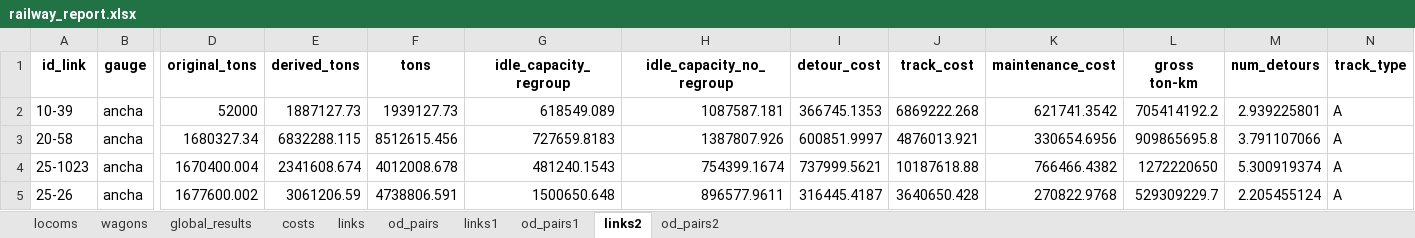
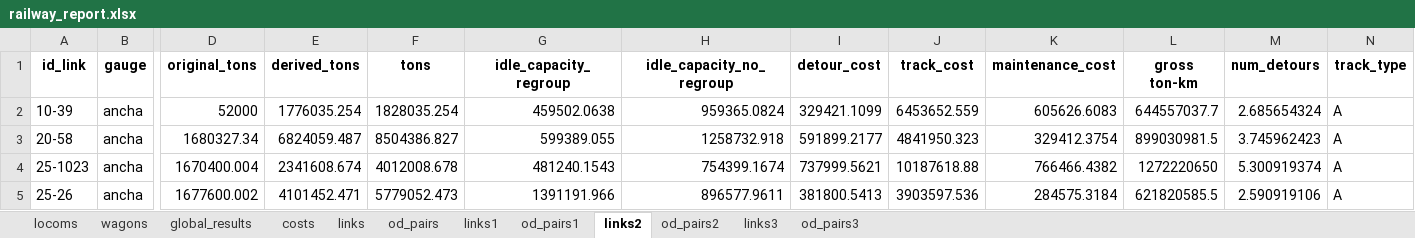
Before and after one commit to abenassi/freight-transport-network, an Excel workbook: reports/railway_report.xlsx, sheet links2, drawn as a sheet; only a part is shown, gaps mark what is left out; values as stored, in another font and other column widths than the file's, no borders; the diff covers the shown part only; the diff names each change by its address in the sheet, - before the commit and + after, or states it on an @@ line.

```diff
--- a/reports/railway_report.xlsx (sheet links2)
+++ b/reports/railway_report.xlsx (sheet links2)
+sheet tab: links3
+sheet tab: od_pairs3
-E2 (derived_tons): 1887127.73
+E2 (derived_tons): 1776035.254
-F2 (tons): 1939127.73
+F2 (tons): 1828035.254
-G2 (idle_capacity_regroup): 618549.089
+G2 (idle_capacity_regroup): 459502.0638
-H2 (idle_capacity_no_regroup): 1087587.181
+H2 (idle_capacity_no_regroup): 959365.0824
-I2 (detour_cost): 366745.1353
+I2 (detour_cost): 329421.1099
-J2 (track_cost): 6869222.268
+J2 (track_cost): 6453652.559
-K2 (maintenance_cost): 621741.3542
+K2 (maintenance_cost): 605626.6083
-L2 (gross ton-km): 705414192.2
+L2 (gross ton-km): 644557037.7
-M2 (num_detours): 2.939225801
+M2 (num_detours): 2.685654324
-E3 (derived_tons): 6832288.115
+E3 (derived_tons): 6824059.487
-F3 (tons): 8512615.456
+F3 (tons): 8504386.827
-G3 (idle_capacity_regroup): 727659.8183
+G3 (idle_capacity_regroup): 599389.055
-H3 (idle_capacity_no_regroup): 1387807.926
+H3 (idle_capacity_no_regroup): 1258732.918
-I3 (detour_cost): 600851.9997
+I3 (detour_cost): 591899.2177
-J3 (track_cost): 4876013.921
+J3 (track_cost): 4841950.323
-K3 (maintenance_cost): 330654.6956
+K3 (maintenance_cost): 329412.3754
-L3 (gross ton-km): 909865695.8
+L3 (gross ton-km): 899030981.5
-M3 (num_detours): 3.791107066
+M3 (num_detours): 3.745962423
-E5 (derived_tons): 3061206.59
+E5 (derived_tons): 4101452.471
-F5 (tons): 4738806.591
+F5 (tons): 5779052.473
-G5 (idle_capacity_regroup): 1500650.648
+G5 (idle_capacity_regroup): 1391191.966
-I5 (detour_cost): 316445.4187
+I5 (detour_cost): 381800.5413
-J5 (track_cost): 3640650.428
+J5 (track_cost): 3903597.536
-K5 (maintenance_cost): 270822.9768
+K5 (maintenance_cost): 284575.3184
-L5 (gross ton-km): 529309229.7
+L5 (gross ton-km): 621820585.5
-M5 (num_detours): 2.205455124
+M5 (num_detours): 2.590919106
```
Also changed, not shown: 1097 edited cells elsewhere in this sheet, sheet od_pairs2, sheet links, sheet costs, sheet global_results, sheet links1, sheet wagons, 1 more sheet, data/railway_parameters.xlsx, reports/roadway_report.xlsx, 5 other files.
